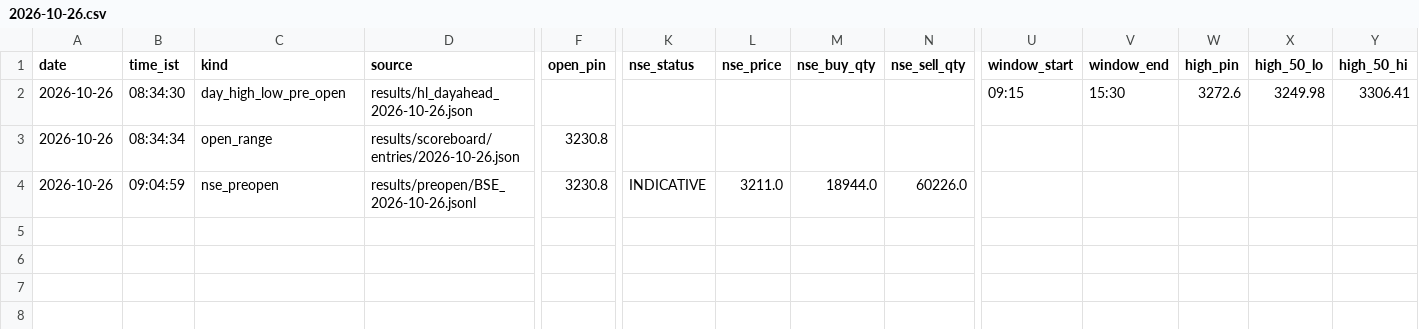
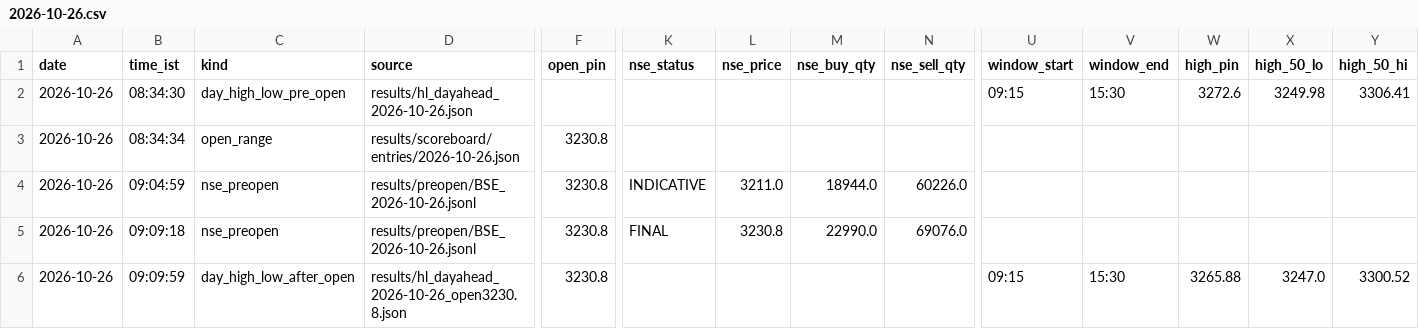
Before and after one commit to shauryaa1808g-max/pred_18, a CSV file: results/readings/by_day/2026-10-26.csv, drawn as a sheet; only a part is shown, gaps mark what is left out; rows hold the shown columns only; the diff names each change by its address in the sheet, - before the commit and + after, or states it on an @@ line.

```diff
--- a/results/readings/by_day/2026-10-26.csv
+++ b/results/readings/by_day/2026-10-26.csv
+row 5: 2026-10-26 | 09:09:18 | nse_preopen | results/preopen/BSE_2026-10-26.jsonl | 3230.8 | FINAL | 3230.8 | 22990.0 | 69076.0
+row 6: 2026-10-26 | 09:09:59 | day_high_low_after_open | results/hl_dayahead_2026-10-26_open3230.8.json | 3230.8 |  |  |  |  | 09:15 | 15:30 | 3265.88 | 3247.0 | 3300.52
```
Also changed, not shown: results/readings/readings.csv, 3 other files.
